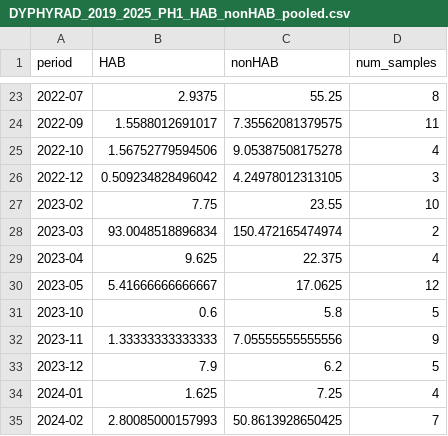
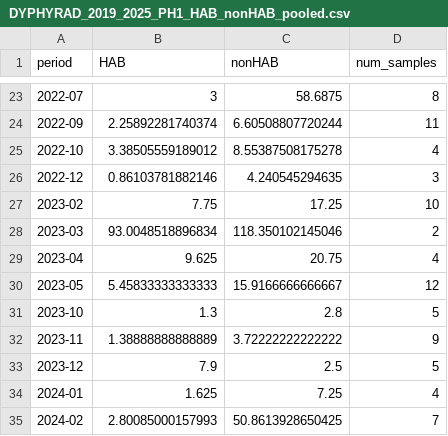
Before and after one commit to DTO-BioFlow/DUC3_dataset_inventory, a CSV file: data_sets/DYPHYRAD_2019_2025_PH1_HAB_nonHAB_pooled.csv, drawn as a sheet; only a part is shown, gaps mark what is left out; the diff covers the shown part only.

```diff
--- a/data_sets/DYPHYRAD_2019_2025_PH1_HAB_nonHAB_pooled.csv
+++ b/data_sets/DYPHYRAD_2019_2025_PH1_HAB_nonHAB_pooled.csv
@@ -23,12 +23,12 @@
-"2022-07",2.9375,55.25,8
-"2022-09",1.5588012691017,7.35562081379575,11
-"2022-10",1.56752779594506,9.05387508175278,4
-"2022-12",0.509234828496042,4.24978012313105,3
-"2023-02",7.75,23.55,10
-"2023-03",93.0048518896834,150.472165474974,2
-"2023-04",9.625,22.375,4
-"2023-05",5.41666666666667,17.0625,12
-"2023-10",0.6,5.8,5
-"2023-11",1.33333333333333,7.05555555555556,9
-"2023-12",7.9,6.2,5
+"2022-07",3,58.6875,8
+"2022-09",2.25892281740374,6.60508807720244,11
+"2022-10",3.38505559189012,8.55387508175278,4
+"2022-12",0.86103781882146,4.240545294635,3
+"2023-02",7.75,17.25,10
+"2023-03",93.0048518896834,118.350102145046,2
+"2023-04",9.625,20.75,4
+"2023-05",5.45833333333333,15.9166666666667,12
+"2023-10",1.3,2.8,5
+"2023-11",1.38888888888889,3.72222222222222,9
+"2023-12",7.9,2.5,5
 "2024-01",1.625,7.25,4
```
Also changed, not shown: 31 edited cells elsewhere in this file, data_sets/DYPHYRAD_2019_2025_PH1_diatom_dinoflagellate_pooled.csv.
